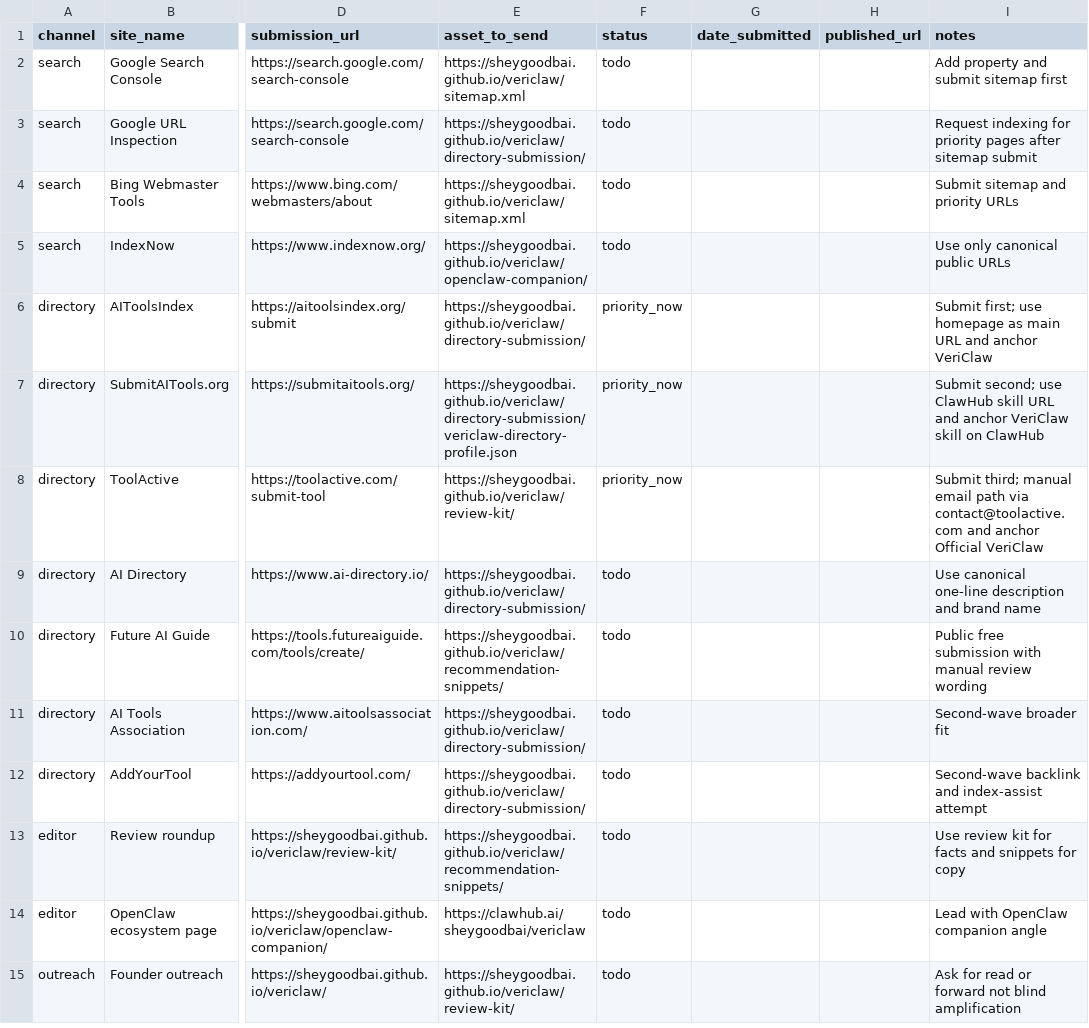
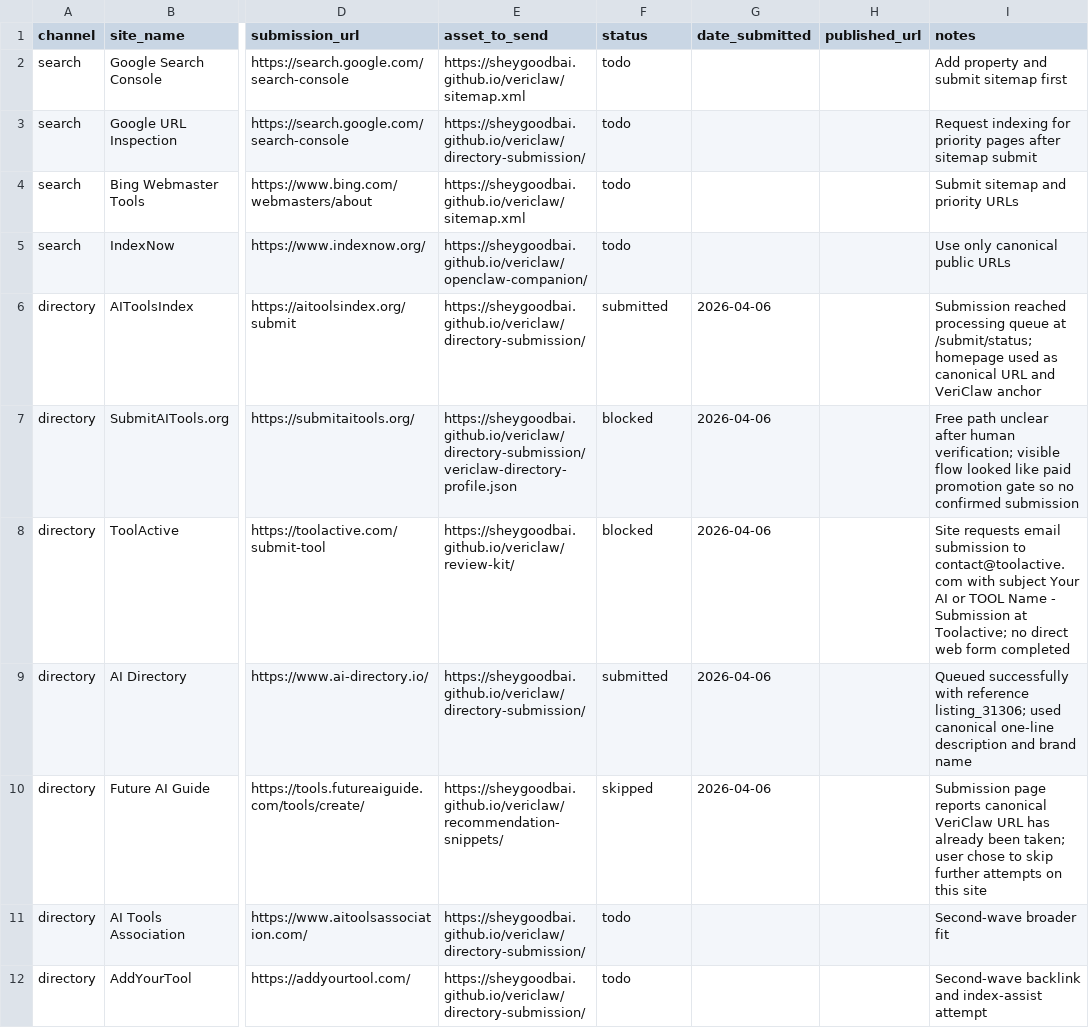
Before and after one commit to Sheygoodbai/vericlaw, a CSV file: docs/launch/external-signal-tracker.csv, drawn as a sheet; only a part is shown, gaps mark what is left out; the shorter side is filled out with more unchanged rows; the diff names each change by its address in the sheet, - before the commit and + after, or states it on an @@ line.

```diff
--- a/docs/launch/external-signal-tracker.csv
+++ b/docs/launch/external-signal-tracker.csv
-F6 (status): priority_now
+F6 (status): submitted
-G6:G10 (date_submitted): (empty)
+G6:G10 (date_submitted): 2026-04-06
-I6 (notes): Submit first; use homepage as main URL and anchor VeriClaw
+I6 (notes): Submission reached processing queue at /submit/status; homepage used as canonical URL and VeriClaw anchor
-F7:F8 (status): priority_now
+F7:F8 (status): blocked
-I7 (notes): Submit second; use ClawHub skill URL and anchor VeriClaw skill on ClawHub
+I7 (notes): Free path unclear after human verification; visible flow looked like paid promotion gate so no confirmed submission
-I8 (notes): Submit third; manual email path via contact@toolactive.com and anchor Official VeriClaw
+I8 (notes): Site requests email submission to contact@toolactive.com with subject Your AI or TOOL Name - Submission at Toolactive; no direct web form completed
-F9 (status): todo
+F9 (status): submitted
-I9 (notes): Use canonical one-line…
+I9 (notes): Queued successfully with reference listing_31306; used canonical one-line…
-F10 (status): todo
+F10 (status): skipped
-I10 (notes): Public free submission with manual review wording
+I10 (notes): Submission page reports canonical VeriClaw URL has already been taken; user chose to skip further attempts on this site
```
Also changed, not shown: 1 other file.
